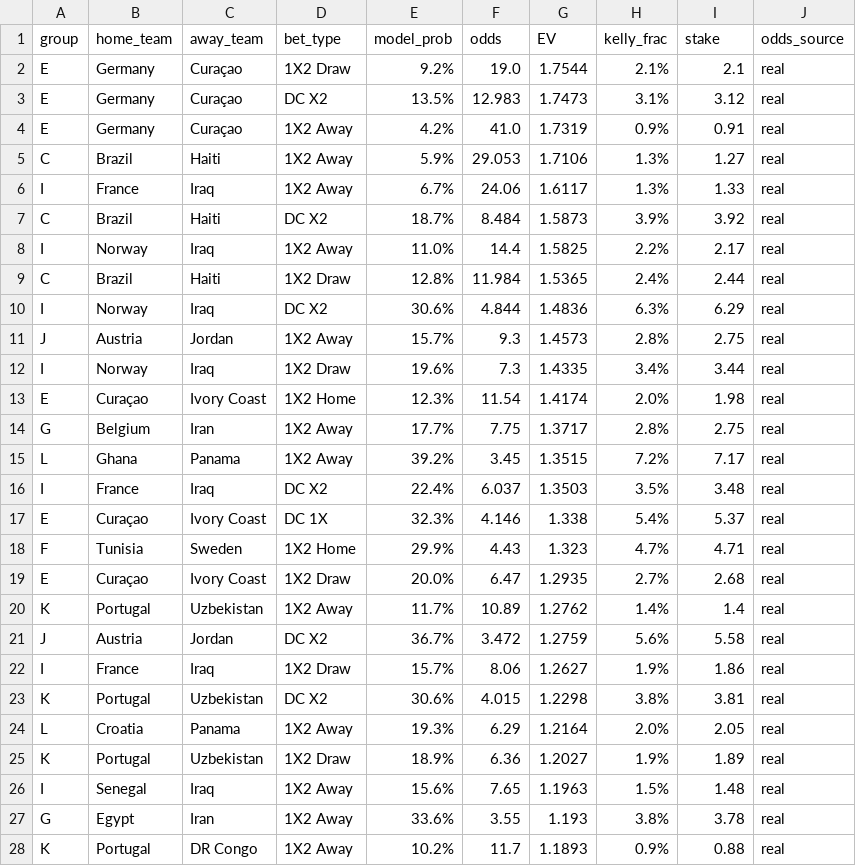
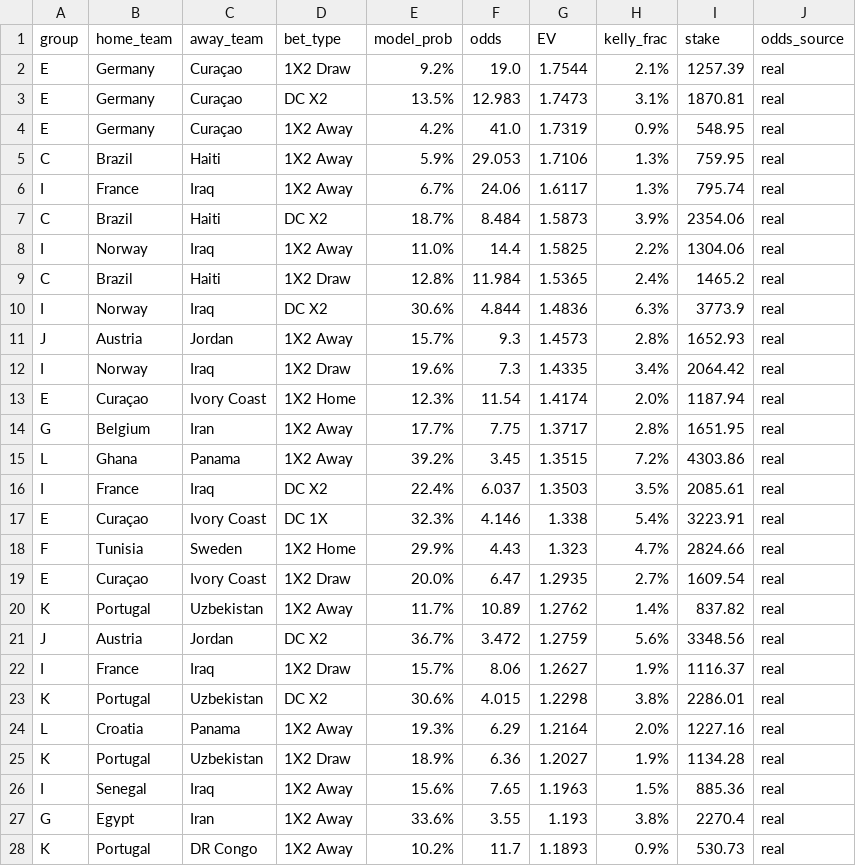
Before and after one commit to take4ff/wcup_winner, a CSV file: data/processed/2026/bet_recommendations.csv, drawn as a sheet; only a part is shown; the diff covers the shown part only.

Commit message:
Update betting data and implement pi-ratings evaluation
- Modified buy_status.csv to include match results for Canada vs. Bosnia and Herzegovina and United States vs. Paraguay.
- Updated bet_recommendations.csv with new stake amounts for various matches.
- Adjusted expected value calculations in winner match files for Qatar vs. Switzerland, Brazil vs. Morocco, Haiti vs. Scotland, and Australia vs. Turkey.
- Revised outcome_japan_ev.csv to reflect updated probabilities and stakes.
- Added eval_pi_ratings.py to evaluate pi-ratings as an additional component in the ensemble model without leakage.
- Introduced pi_ratings.py to compute predicted goal differences based on match results, facilitating walkforward evaluation.

```diff
--- a/data/processed/2026/bet_recommendations.csv
+++ b/data/processed/2026/bet_recommendations.csv
@@ -1,28 +1,28 @@
 group,home_team,away_team,bet_type,model_prob,odds,EV,kelly_frac,stake,odds_source
-E,Germany,Curaçao,1X2 Draw,9.2%,19.0,1.7544,2.1%,2.1,real
-E,Germany,Curaçao,DC X2,13.5%,12.983,1.7473,3.1%,3.12,real
-E,Germany,Curaçao,1X2 Away,4.2%,41.0,1.7319,0.9%,0.91,real
-C,Brazil,Haiti,1X2 Away,5.9%,29.053,1.7106,1.3%,1.27,real
-I,France,Iraq,1X2 Away,6.7%,24.06,1.6117,1.3%,1.33,real
-C,Brazil,Haiti,DC X2,18.7%,8.484,1.5873,3.9%,3.92,real
-I,Norway,Iraq,1X2 Away,11.0%,14.4,1.5825,2.2%,2.17,real
-C,Brazil,Haiti,1X2 Draw,12.8%,11.984,1.5365,2.4%,2.44,real
-I,Norway,Iraq,DC X2,30.6%,4.844,1.4836,6.3%,6.29,real
-J,Austria,Jordan,1X2 Away,15.7%,9.3,1.4573,2.8%,2.75,real
-I,Norway,Iraq,1X2 Draw,19.6%,7.3,1.4335,3.4%,3.44,real
-E,Curaçao,Ivory Coast,1X2 Home,12.3%,11.54,1.4174,2.0%,1.98,real
-G,Belgium,Iran,1X2 Away,17.7%,7.75,1.3717,2.8%,2.75,real
-L,Ghana,Panama,1X2 Away,39.2%,3.45,1.3515,7.2%,7.17,real
-I,France,Iraq,DC X2,22.4%,6.037,1.3503,3.5%,3.48,real
-E,Curaçao,Ivory Coast,DC 1X,32.3%,4.146,1.338,5.4%,5.37,real
-F,Tunisia,Sweden,1X2 Home,29.9%,4.43,1.323,4.7%,4.71,real
-E,Curaçao,Ivory Coast,1X2 Draw,20.0%,6.47,1.2935,2.7%,2.68,real
-K,Portugal,Uzbekistan,1X2 Away,11.7%,10.89,1.2762,1.4%,1.4,real
-J,Austria,Jordan,DC X2,36.7%,3.472,1.2759,5.6%,5.58,real
-I,France,Iraq,1X2 Draw,15.7%,8.06,1.2627,1.9%,1.86,real
-K,Portugal,Uzbekistan,DC X2,30.6%,4.015,1.2298,3.8%,3.81,real
-L,Croatia,Panama,1X2 Away,19.3%,6.29,1.2164,2.0%,2.05,real
-K,Portugal,Uzbekistan,1X2 Draw,18.9%,6.36,1.2027,1.9%,1.89,real
-I,Senegal,Iraq,1X2 Away,15.6%,7.65,1.1963,1.5%,1.48,real
-G,Egypt,Iran,1X2 Away,33.6%,3.55,1.193,3.8%,3.78,real
-K,Portugal,DR Congo,1X2 Away,10.2%,11.7,1.1893,0.9%,0.88,real
+E,Germany,Curaçao,1X2 Draw,9.2%,19.0,1.7544,2.1%,1257.39,real
+E,Germany,Curaçao,DC X2,13.5%,12.983,1.7473,3.1%,1870.81,real
+E,Germany,Curaçao,1X2 Away,4.2%,41.0,1.7319,0.9%,548.95,real
+C,Brazil,Haiti,1X2 Away,5.9%,29.053,1.7106,1.3%,759.95,real
+I,France,Iraq,1X2 Away,6.7%,24.06,1.6117,1.3%,795.74,real
+C,Brazil,Haiti,DC X2,18.7%,8.484,1.5873,3.9%,2354.06,real
+I,Norway,Iraq,1X2 Away,11.0%,14.4,1.5825,2.2%,1304.06,real
+C,Brazil,Haiti,1X2 Draw,12.8%,11.984,1.5365,2.4%,1465.2,real
+I,Norway,Iraq,DC X2,30.6%,4.844,1.4836,6.3%,3773.9,real
+J,Austria,Jordan,1X2 Away,15.7%,9.3,1.4573,2.8%,1652.93,real
+I,Norway,Iraq,1X2 Draw,19.6%,7.3,1.4335,3.4%,2064.42,real
+E,Curaçao,Ivory Coast,1X2 Home,12.3%,11.54,1.4174,2.0%,1187.94,real
+G,Belgium,Iran,1X2 Away,17.7%,7.75,1.3717,2.8%,1651.95,real
+L,Ghana,Panama,1X2 Away,39.2%,3.45,1.3515,7.2%,4303.86,real
+I,France,Iraq,DC X2,22.4%,6.037,1.3503,3.5%,2085.61,real
+E,Curaçao,Ivory Coast,DC 1X,32.3%,4.146,1.338,5.4%,3223.91,real
+F,Tunisia,Sweden,1X2 Home,29.9%,4.43,1.323,4.7%,2824.66,real
+E,Curaçao,Ivory Coast,1X2 Draw,20.0%,6.47,1.2935,2.7%,1609.54,real
+K,Portugal,Uzbekistan,1X2 Away,11.7%,10.89,1.2762,1.4%,837.82,real
+J,Austria,Jordan,DC X2,36.7%,3.472,1.2759,5.6%,3348.56,real
+I,France,Iraq,1X2 Draw,15.7%,8.06,1.2627,1.9%,1116.37,real
+K,Portugal,Uzbekistan,DC X2,30.6%,4.015,1.2298,3.8%,2286.01,real
+L,Croatia,Panama,1X2 Away,19.3%,6.29,1.2164,2.0%,1227.16,real
+K,Portugal,Uzbekistan,1X2 Draw,18.9%,6.36,1.2027,1.9%,1134.28,real
+I,Senegal,Iraq,1X2 Away,15.6%,7.65,1.1963,1.5%,885.36,real
+G,Egypt,Iran,1X2 Away,33.6%,3.55,1.193,3.8%,2270.4,real
+K,Portugal,DR Congo,1X2 Away,10.2%,11.7,1.1893,0.9%,530.73,real
```
Also changed, not shown: 46 edited cells elsewhere in this file, data/buy_status.csv, data/processed/2026/winner_matches/07_winner_haiti_scotland_ev.csv, 5 other files.
